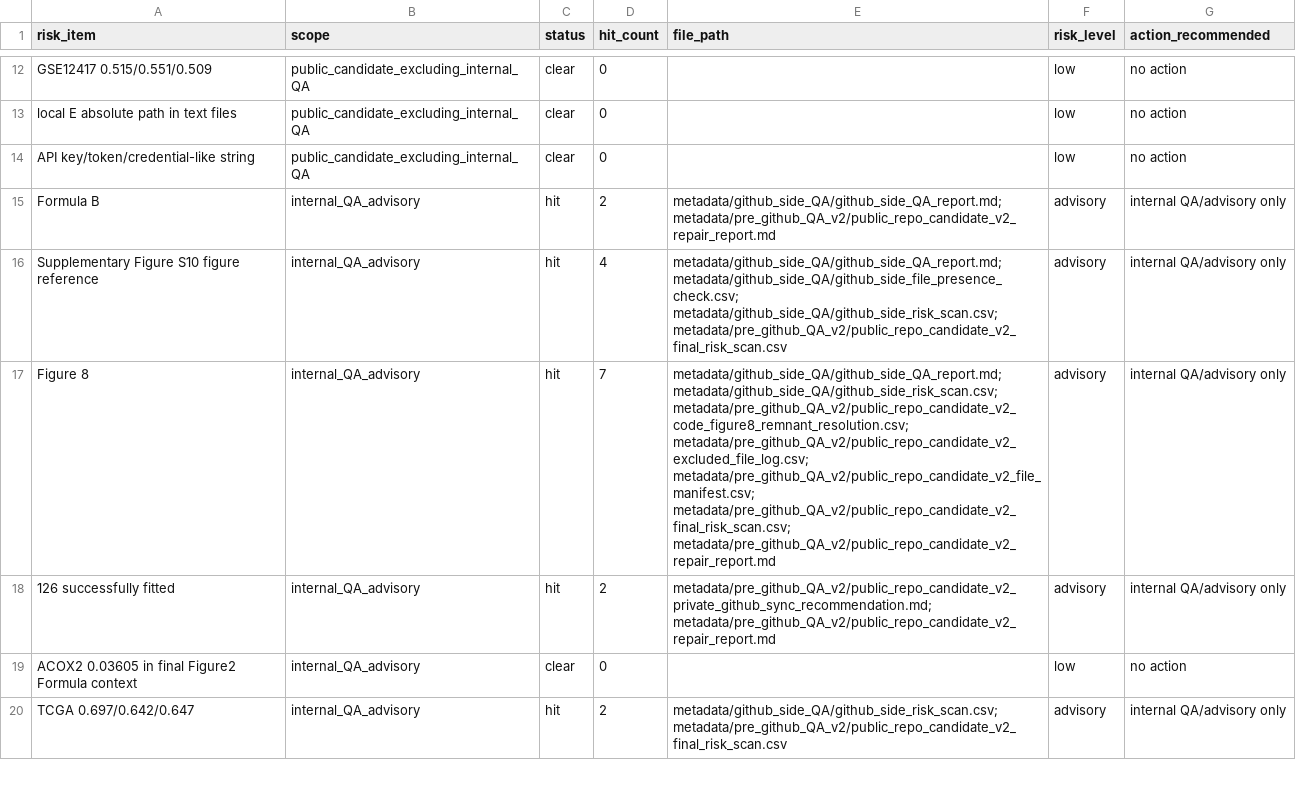
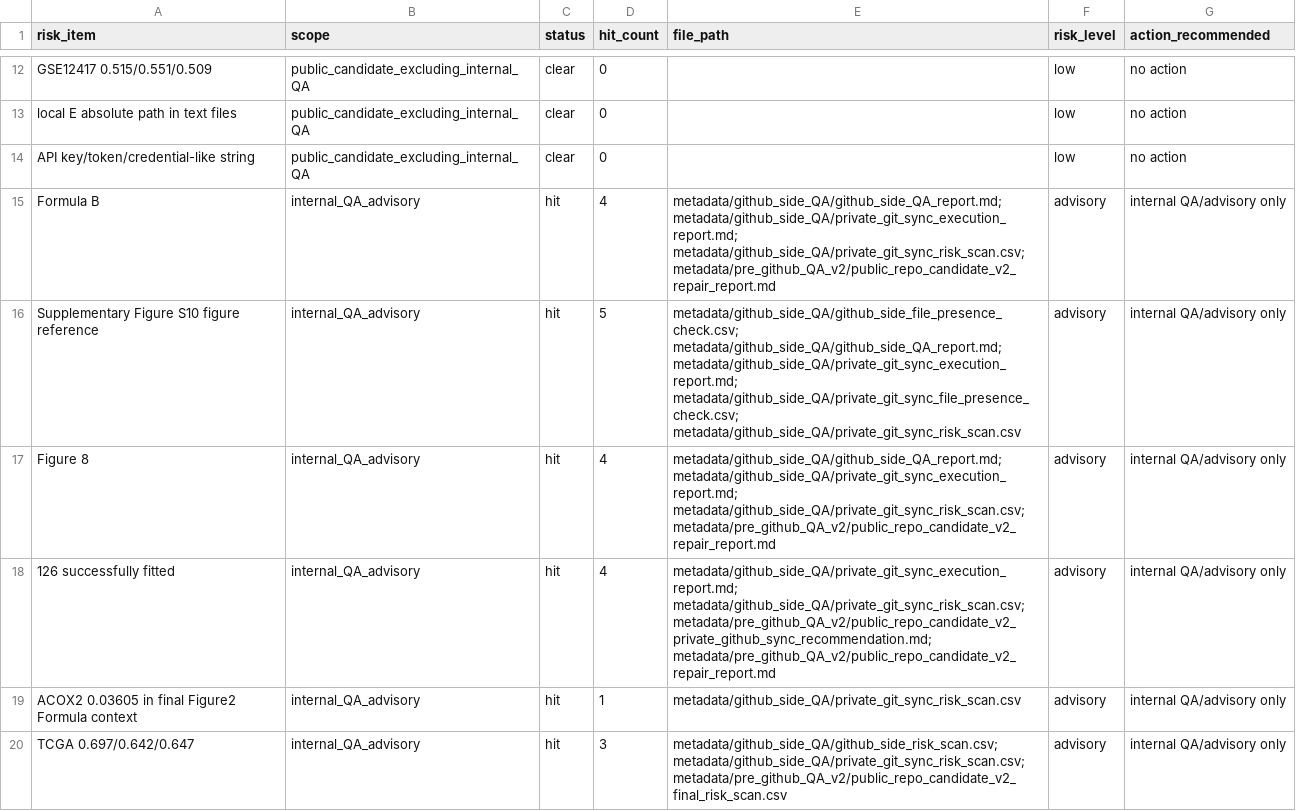
Before and after one commit to chenmenghao525-sys/AML-PRFT-transcriptomic-state, a CSV file: metadata/github_side_QA/private_git_sync_risk_scan.csv, drawn as a sheet; only a part is shown, gaps mark what is left out; the diff covers the shown part only.

```diff
--- a/metadata/github_side_QA/private_git_sync_risk_scan.csv
+++ b/metadata/github_side_QA/private_git_sync_risk_scan.csv
@@ -15,6 +15,6 @@ API key/token/credential-like string,public_candidate_excluding_internal_QA,clea
-Formula B,internal_QA_advisory,hit,2,metadata/github_side_QA/github_side_QA_report.md; metadata/pre_github_QA_v2/public_repo_candidate_v2_repair_report.md,advisory,internal QA/advisory only
-Supplementary Figure S10 figure reference,internal_QA_advisory,hit,4,metadata/github_side_QA/github_side_QA_report.md; metadata/github_side_QA/github_side_file_presence_check.csv; metadata/github_side_QA/github_side_risk_scan.csv; metadata/pre_github_QA_v2/public_repo_candidate_v2_final_risk_scan.csv,advisory,internal QA/advisory only
-Figure 8,internal_QA_advisory,hit,7,metadata/github_side_QA/github_side_QA_report.md; metadata/github_side_QA/github_side_risk_scan.csv; metadata/pre_github_QA_v2/public_repo_candidate_v2_code_figure8_remnant_resolution.csv; metadata/pre_github_QA_v2/public_repo_candidate_v2_excluded_file_log.csv; metadata/pre_github_QA_v2/public_repo_candidate_v2_file_manifest.csv; metadata/pre_github_QA_v2/public_repo_candidate_v2_final_risk_scan.csv; metadata/pre_github_QA_v2/public_repo_candidate_v2_repair_report.md,advisory,internal QA/advisory only
-126 successfully fitted,internal_QA_advisory,hit,2,metadata/pre_github_QA_v2/public_repo_candidate_v2_private_github_sync_recommendation.md; metadata/pre_github_QA_v2/public_repo_candidate_v2_repair_report.md,advisory,internal QA/advisory only
-ACOX2 0.03605 in final Figure2 Formula context,internal_QA_advisory,clear,0,,low,no action
-TCGA 0.697/0.642/0.647,internal_QA_advisory,hit,2,metadata/github_side_QA/github_side_risk_scan.csv; metadata/pre_github_QA_v2/public_repo_candidate_v2_final_risk_scan.csv,advisory,internal QA/advisory only
+"Formula B","internal_QA_advisory","hit","4","metadata/github_side_QA/github_side_QA_report.md; metadata/github_side_QA/private_git_sync_execution_report.md; metadata/github_side_QA/private_git_sync_risk_scan.csv; metadata/pre_github_QA_v2/public_repo_candidate_v2_repair_report.md","advisory","internal QA/advisory only"
+"Supplementary Figure S10 figure reference","internal_QA_advisory","hit","5","metadata/github_side_QA/github_side_file_presence_check.csv; metadata/github_side_QA/github_side_QA_report.md; metadata/github_side_QA/private_git_sync_execution_report.md; metadata/github_side_QA/private_git_sync_file_presence_check.csv; metadata/github_side_QA/private_git_sync_risk_scan.csv","advisory","internal QA/advisory only"
+"Figure 8","internal_QA_advisory","hit","4","metadata/github_side_QA/github_side_QA_report.md; metadata/github_side_QA/private_git_sync_execution_report.md; metadata/github_side_QA/private_git_sync_risk_scan.csv; metadata/pre_github_QA_v2/public_repo_candidate_v2_repair_report.md","advisory","internal QA/advisory only"
+"126 successfully fitted","internal_QA_advisory","hit","4","metadata/github_side_QA/private_git_sync_execution_report.md; metadata/github_side_QA/private_git_sync_risk_scan.csv; metadata/pre_github_QA_v2/public_repo_candidate_v2_private_github_sync_recommendation.md; metadata/pre_github_QA_v2/public_repo_candidate_v2_repair_report.md","advisory","internal QA/advisory only"
+"ACOX2 0.03605 in final Figure2 Formula context","internal_QA_advisory","hit","1","metadata/github_side_QA/private_git_sync_risk_scan.csv","advisory","internal QA/advisory only"
+"TCGA 0.697/0.642/0.647","internal_QA_advisory","hit","3","metadata/github_side_QA/github_side_risk_scan.csv; metadata/github_side_QA/private_git_sync_risk_scan.csv; metadata/pre_github_QA_v2/public_repo_candidate_v2_final_risk_scan.csv","advisory","internal QA/advisory only"
```
Also changed, not shown: 12 edited cells elsewhere in this file, metadata/github_side_QA/private_git_sync_file_presence_check.csv, 4 other files.
